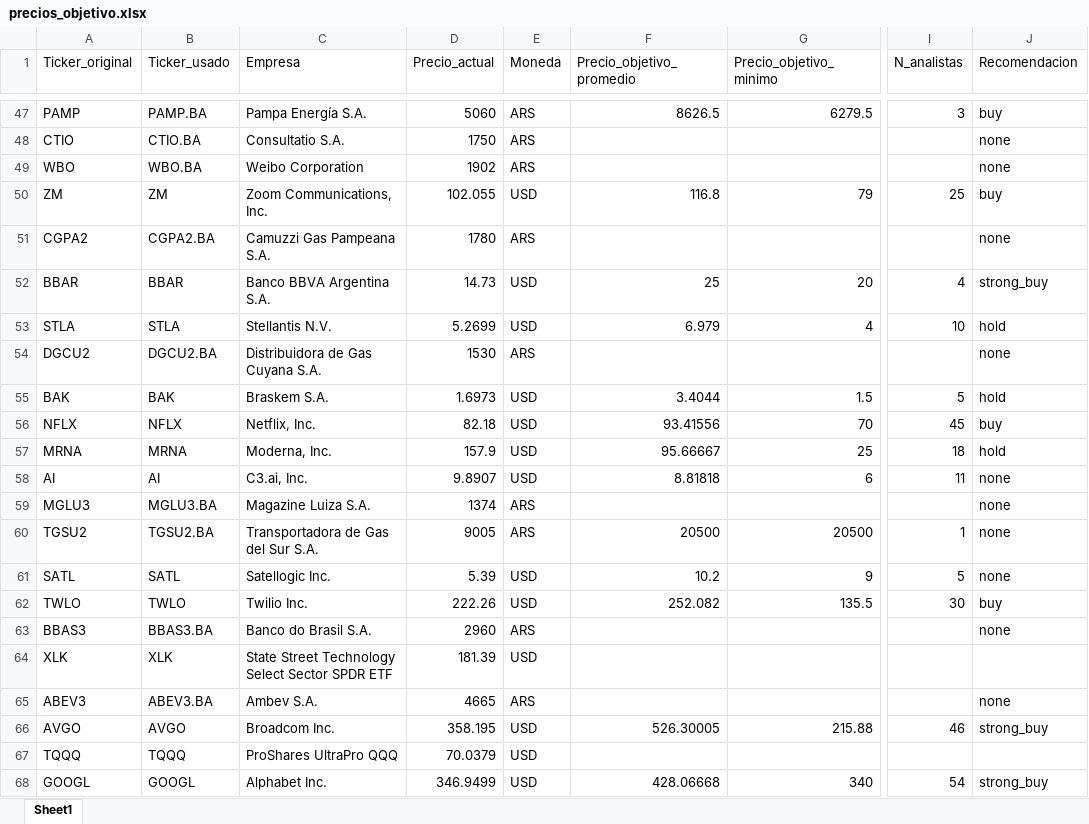
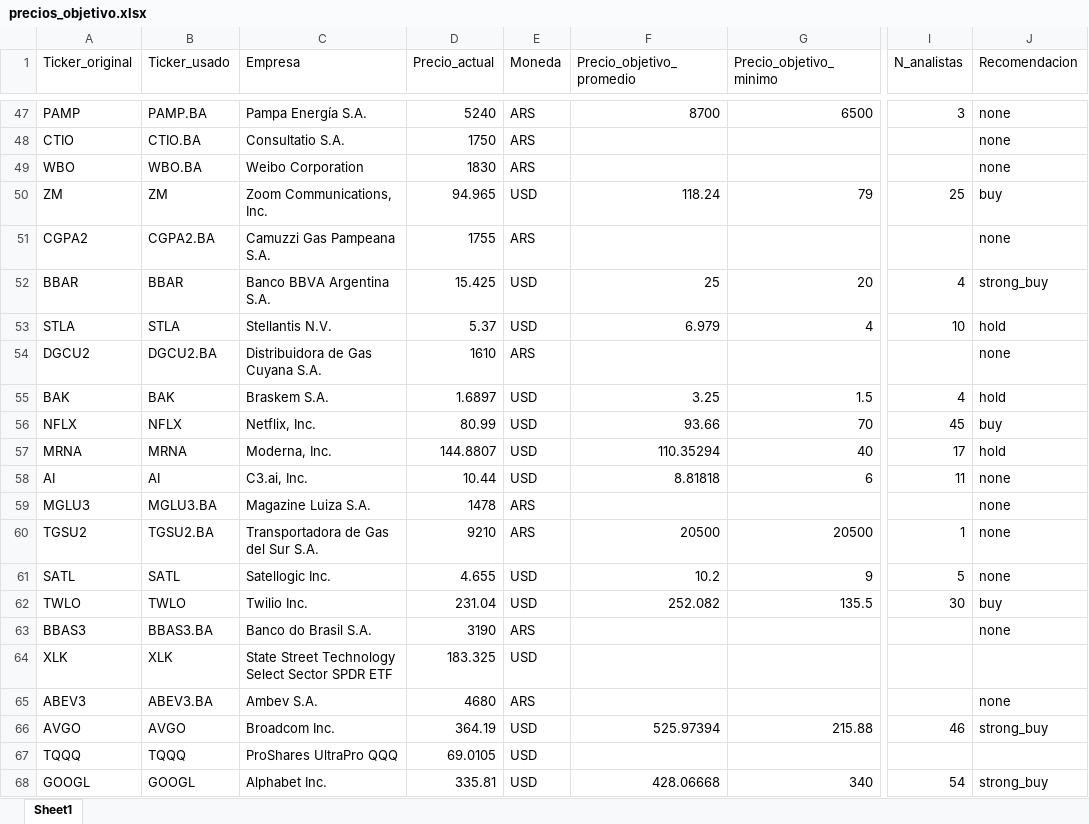
Before and after one commit to finanzasconnico/Suit-FCN, an Excel workbook: data/precios_objetivo.xlsx, sheet Sheet1, drawn as a sheet; only a part is shown, gaps mark what is left out; values as stored, in another font and other column widths than the file's, no borders; the diff covers the shown part only; the diff names each change by its address in the sheet, - before the commit and + after, or states it on an @@ line.

```diff
--- a/data/precios_objetivo.xlsx (sheet Sheet1)
+++ b/data/precios_objetivo.xlsx (sheet Sheet1)
-D47 (Precio_actual): 5060
+D47 (Precio_actual): 5240
-F47 (Precio_objetivo_promedio): 8626.5
+F47 (Precio_objetivo_promedio): 8700
-G47 (Precio_objetivo_minimo): 6279.5
+G47 (Precio_objetivo_minimo): 6500
-J47 (Recomendacion): buy
+J47 (Recomendacion): none
-D49 (Precio_actual): 1902
+D49 (Precio_actual): 1830
-D50 (Precio_actual): 102.055
+D50 (Precio_actual): 94.965
-F50 (Precio_objetivo_promedio): 116.8
+F50 (Precio_objetivo_promedio): 118.24
-D51 (Precio_actual): 1780
+D51 (Precio_actual): 1755
-D52 (Precio_actual): 14.73
+D52 (Precio_actual): 15.425
-D53 (Precio_actual): 5.2699
+D53 (Precio_actual): 5.37
-D54 (Precio_actual): 1530
+D54 (Precio_actual): 1610
-D55 (Precio_actual): 1.6973
+D55 (Precio_actual): 1.6897
-F55 (Precio_objetivo_promedio): 3.4044
+F55 (Precio_objetivo_promedio): 3.25
-I55 (N_analistas): 5
+I55 (N_analistas): 4
-D56 (Precio_actual): 82.18
+D56 (Precio_actual): 80.99
-F56 (Precio_objetivo_promedio): 93.41556
+F56 (Precio_objetivo_promedio): 93.66
-D57 (Precio_actual): 157.9
+D57 (Precio_actual): 144.8807
-F57 (Precio_objetivo_promedio): 95.66667
+F57 (Precio_objetivo_promedio): 110.35294
-G57 (Precio_objetivo_minimo): 25
+G57 (Precio_objetivo_minimo): 40
-I57 (N_analistas): 18
+I57 (N_analistas): 17
-D58 (Precio_actual): 9.8907
+D58 (Precio_actual): 10.44
-D59 (Precio_actual): 1374
+D59 (Precio_actual): 1478
-D60 (Precio_actual): 9005
+D60 (Precio_actual): 9210
-D61 (Precio_actual): 5.39
+D61 (Precio_actual): 4.655
-D62 (Precio_actual): 222.26
+D62 (Precio_actual): 231.04
-D63 (Precio_actual): 2960
+D63 (Precio_actual): 3190
-D64 (Precio_actual): 181.39
+D64 (Precio_actual): 183.325
-D65 (Precio_actual): 4665
+D65 (Precio_actual): 4680
-D66 (Precio_actual): 358.195
+D66 (Precio_actual): 364.19
-F66 (Precio_objetivo_promedio): 526.30005
+F66 (Precio_objetivo_promedio): 525.97394
-D67 (Precio_actual): 70.0379
+D67 (Precio_actual): 69.0105
-D68 (Precio_actual): 346.9499
+D68 (Precio_actual): 335.81
```
Also changed, not shown: 475 edited cells elsewhere in this sheet.
